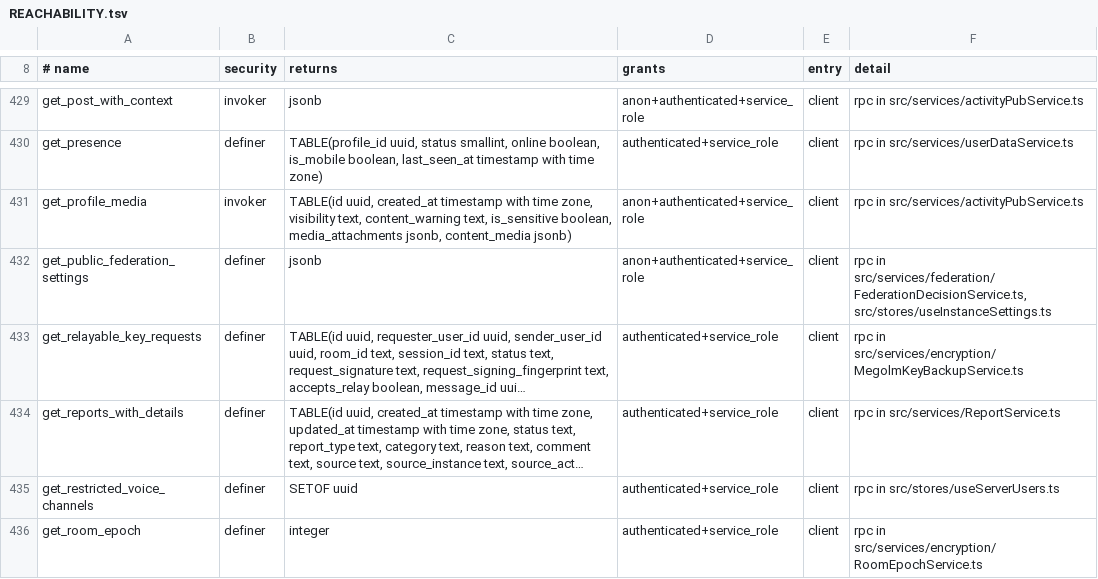
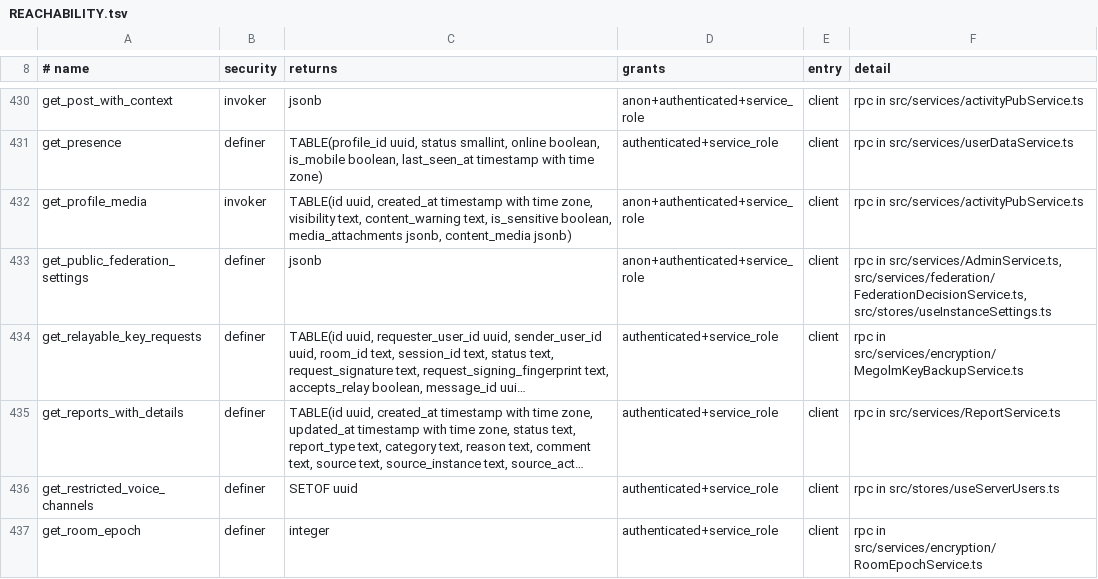
Before and after one commit to y4my4my4m/harmony, a TSV file: db_schema/REACHABILITY.tsv, drawn as a sheet; only a part is shown, gaps mark what is left out; long unchanged cells end in …; addresses are those after the commit; the diff covers the shown part only; the diff names each change by its address in the sheet, - before the commit and + after, or states it on an @@ line.

Commit message:
feat(federation): the instance's federation switches are enforced
The inbound and outbound switches in the admin panel changed what the panel showed and
nothing else; the panel also always loaded them as on.

Read by the federation backend (instance_federation_switches, cached 10 s, dropped on
NOTIFY federation_switches):
- outbound off: every delivery is dropped and logged, immediate or queued (a queued
  retry is cancelled); no call token is requested from another instance; a member
  cannot join a server hosted elsewhere.
- inbound off: every inbox POST answers 403, federated call tokens are refused, and
  signed reads from other instances are served as if unsigned, with no key fetched.
  Profiles, WebFinger and a server's public profile stay readable.
- both off closes federation (migration 20261028500001): every local server turns its
  federation off as its owner turning it off does, removing its members from other
  instances; every local member of a server hosted elsewhere leaves it and is told why
  (instance_server_leaves reason federation_off). Those Removes and Leaves are the only
  deliveries a closed instance makes; they are recognised by id on retries too. While
  closed no local server's federation turns on, and a new server starts with it off.
  Either switch on again turns the closed servers back on; nobody removed comes back.

get_public_federation_settings reads the same switches. The admin panel shows them as
stored, explains each, warns and asks before closing; a server owner sees the server's
switch off and why.

Also: pushRelay test tampered the last signature character, which can carry only padding
bits; it now flips a middle one.

Tests: pgTAP 193, FederationSwitches and gate unit cases, admin panel cases, round-trip
cases/federationSwitches.ts, journey instance-federation-switches.

```diff
--- a/db_schema/REACHABILITY.tsv
+++ b/db_schema/REACHABILITY.tsv
-F433 (detail): rpc in src/services/federation/FederationDecisionService.ts, src/stores/useInstanceSettings.ts
+F433 (detail): rpc in src/services/AdminService.ts, src/services/federation/FederationDecisionService.ts, src/stores/useInstanceSettings.ts
```
Also changed, not shown: 6 added rows and 2 edited cells elsewhere in this file, db_schema/SURFACE.tsv, 32 other files.
